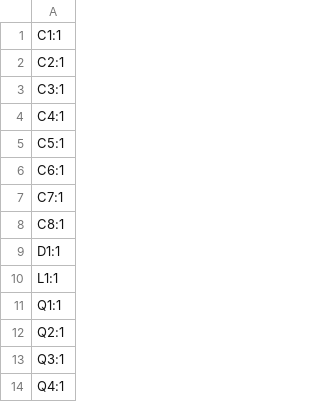
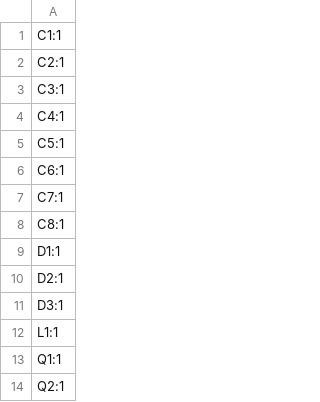
Before and after one commit to SnoWHandS/screaming-solar-cicada, a CSV file: crktboi/production/designators.csv, drawn as a sheet; only a part is shown; the shorter side is filled out with more unchanged rows; the diff names each change by its address in the sheet, - before the commit and + after, or states it on an @@ line.

```diff
--- a/crktboi/production/designators.csv
+++ b/crktboi/production/designators.csv
+row 10: D2:1
+row 11: D3:1
```
Also changed, not shown: crktboi/production/bom.csv, crktboi/production/positions.csv, 5 other files.
